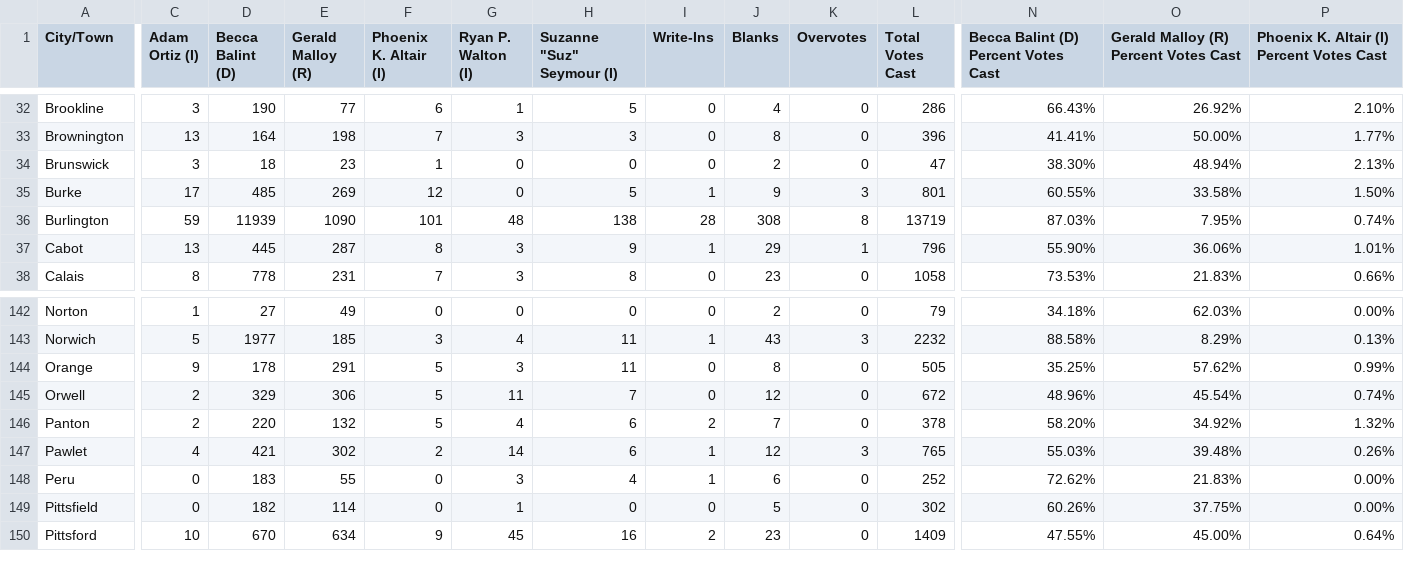
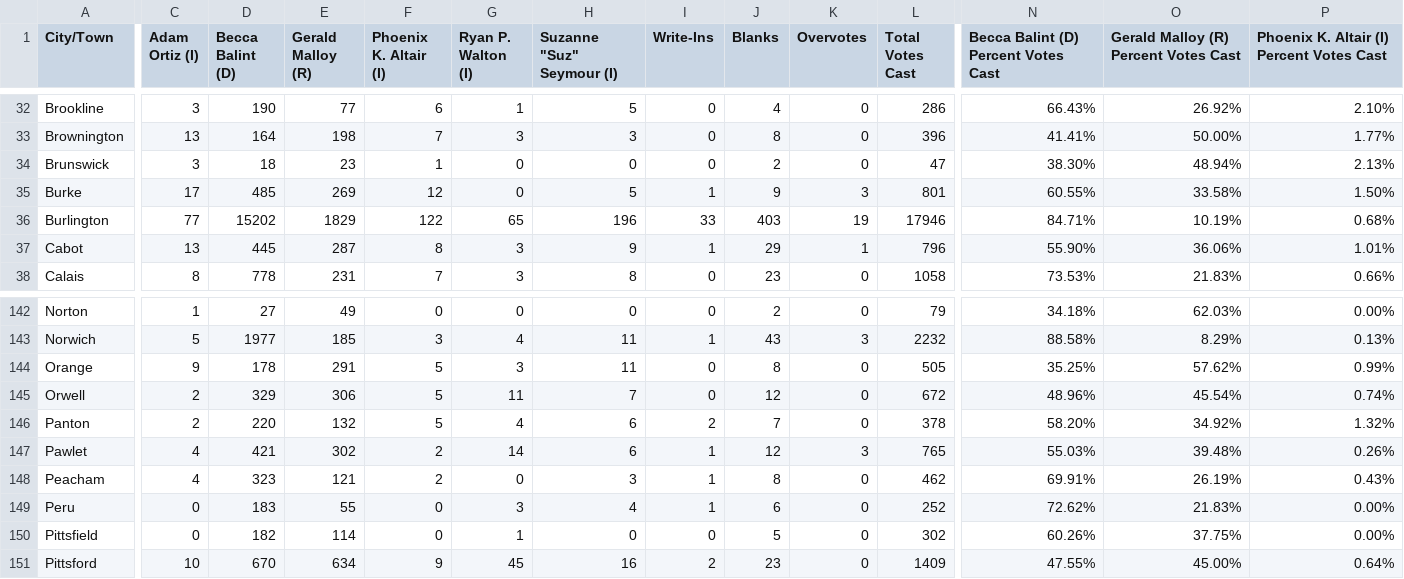
Before and after one commit to jackcary/data, a CSV file: representative_to_congress_select_race_town_votes_candidate_general_2026.csv, drawn as a sheet; only a part is shown, gaps mark what is left out; rows hold the shown columns only; the diff covers the shown part only; the diff names each change by its address in the sheet, - before the commit and + after, or states it on an @@ line.

```diff
--- a/representative_to_congress_select_race_town_votes_candidate_general_2026.csv
+++ b/representative_to_congress_select_race_town_votes_candidate_general_2026.csv
-C36 (Adam Ortiz (I)): 59
+C36 (Adam Ortiz (I)): 77
-D36 (Becca Balint (D)): 11939
+D36 (Becca Balint (D)): 15202
-E36 (Gerald Malloy (R)): 1090
+E36 (Gerald Malloy (R)): 1829
-F36 (Phoenix K. Altair (I)): 101
+F36 (Phoenix K. Altair (I)): 122
-G36 (Ryan P. Walton (I)): 48
+G36 (Ryan P. Walton (I)): 65
-H36 (Suzanne "Suz" Seymour (I)): 138
+H36 (Suzanne "Suz" Seymour (I)): 196
-I36 (Write-Ins): 28
+I36 (Write-Ins): 33
-J36 (Blanks): 308
+J36 (Blanks): 403
-K36 (Overvotes): 8
+K36 (Overvotes): 19
-L36 (Total Votes Cast): 13719
+L36 (Total Votes Cast): 17946
-N36: 87.03%
+N36: 84.71%
-O36: 7.95%
+O36: 10.19%
-P36: 0.74%
+P36: 0.68%
+row 148: Peacham | 4 | 323 | 121 | 2 | 0 | 3 | 1 | 8 | 0 | 462 | 69.91% | 26.19% | 0.43%
```
Also changed, not shown: 3 edited cells elsewhere in this file, assistant_judge_select_race_town_votes_candidate_caledonia_general_2026.csv, attorney_general_select_race_town_votes_candidate_general_2026.csv, 17 other files.
